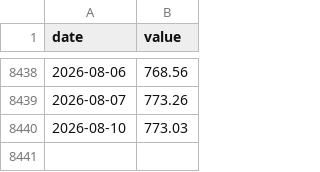
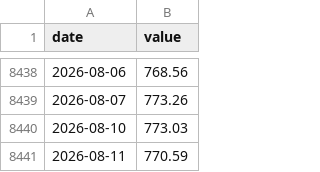
Before and after one commit to JungOhLee/macro-monitoring, a CSV file: data/raw/spy.csv, drawn as a sheet; only a part is shown, gaps mark what is left out.

```diff
--- a/data/raw/spy.csv
+++ b/data/raw/spy.csv
@@ -8440 +8440,2 @@ date,value
 2026-08-10,773.03
+2026-08-11,770.59
```
Also changed, not shown: data/raw/baa10y.csv, data/raw/dfii10.csv, 10 other files.
